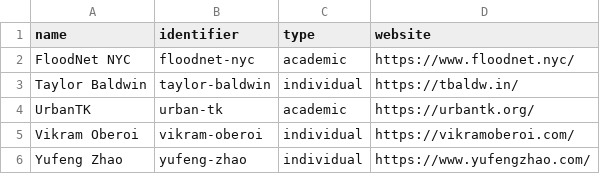
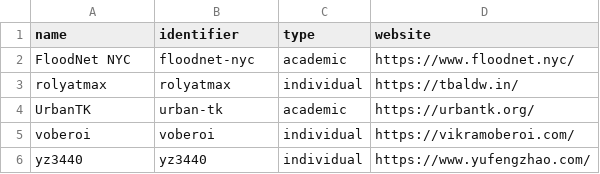
Before and after one commit to dgonzdev/nyc-civic-tech-data, a CSV file: organizations.csv, drawn as a sheet.

```diff
--- a/organizations.csv
+++ b/organizations.csv
@@ -2,5 +2,5 @@ name,identifier,type,website
 "FloodNet NYC","floodnet-nyc","academic","https://www.floodnet.nyc/"
-"Taylor Baldwin","taylor-baldwin","individual","https://tbaldw.in/"
+"rolyatmax","rolyatmax","individual","https://tbaldw.in/"
 "UrbanTK","urban-tk","academic","https://urbantk.org/"
-"Vikram Oberoi","vikram-oberoi","individual","https://vikramoberoi.com/"
-"Yufeng Zhao","yufeng-zhao","individual","https://www.yufengzhao.com/"
+"voberoi","voberoi","individual","https://vikramoberoi.com/"
+"yz3440","yz3440","individual","https://www.yufengzhao.com/"
```
Also changed, not shown: projects.csv.
